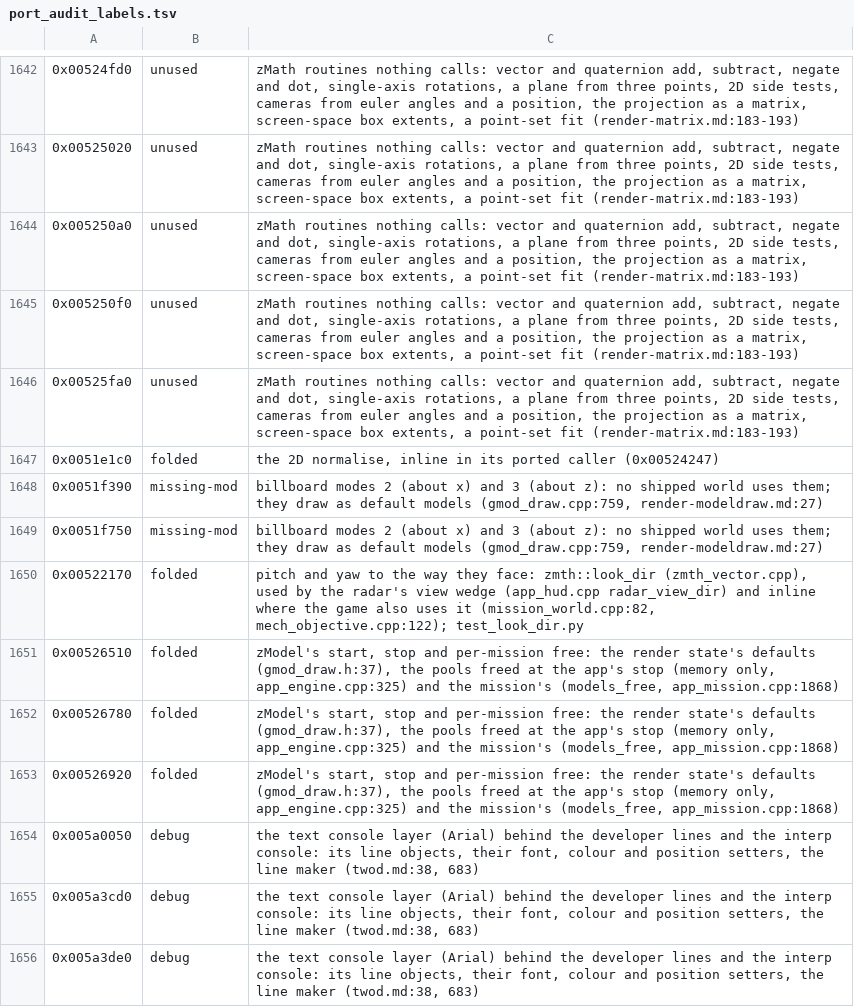
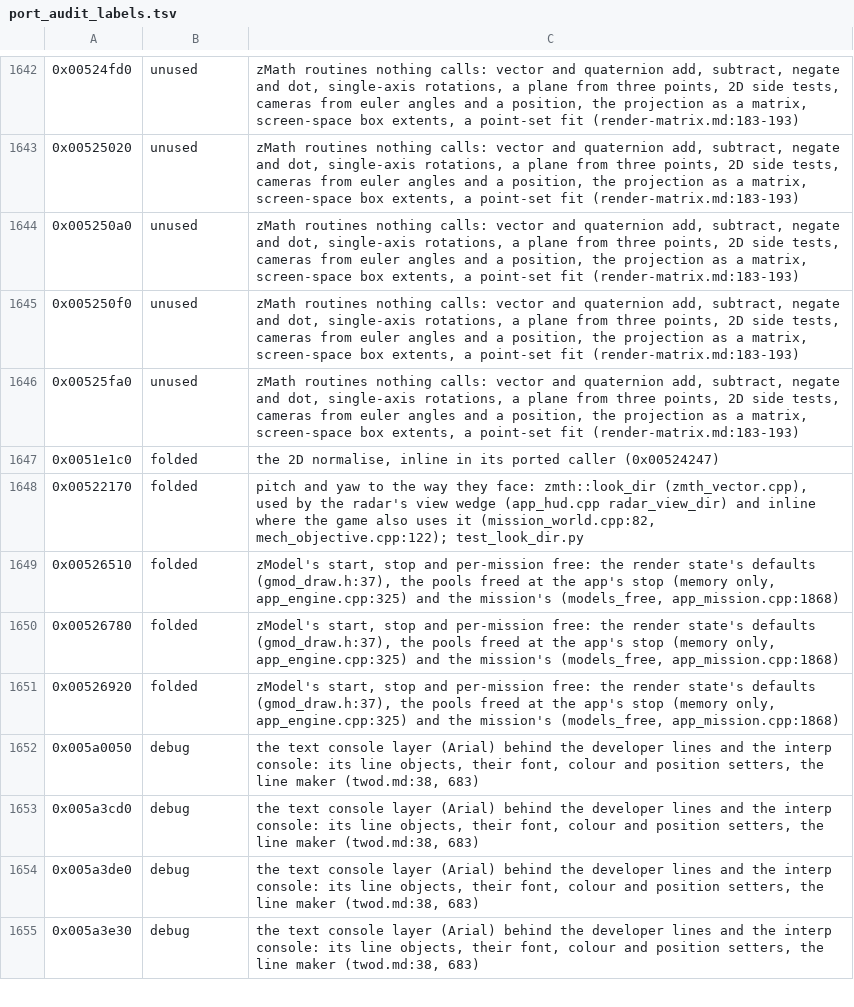
Before and after one commit to telltaleatheist/mw3-re, a TSV file: tools/analysis/port_audit_labels.tsv, drawn as a sheet; only a part is shown, gaps mark what is left out; the shorter side is filled out with more unchanged rows.

Commit message:
Facade modes 2 and 3 ported for preservation (no shipped world has them): 0x51f390 rebuilds the model-view's angles with the roll turned toward the camera, 0x51f750 turns them about the model's x row (0x525490, 0x5255d0); test_modeldraw puts facades in both (with MSVCRT's _CIasin and _copysign as x87 code), 6000 draws identical, both fully covered

```diff
--- a/tools/analysis/port_audit_labels.tsv
+++ b/tools/analysis/port_audit_labels.tsv
@@ -1647,4 +1647,2 @@
 0x0051e1c0	folded	the 2D normalise, inline in its ported caller (0x00524247)
-0x0051f390	missing-mod	billboard modes 2 (about x) and 3 (about z): no shipped world uses them; they draw as default models (gmod_draw.cpp:759, render-modeldraw.md:27)
-0x0051f750	missing-mod	billboard modes 2 (about x) and 3 (about z): no shipped world uses them; they draw as default models (gmod_draw.cpp:759, render-modeldraw.md:27)
 0x00522170	folded	pitch and yaw to the way they face: zmth::look_dir (zmth_vector.cpp), used by the radar's view wedge (app_hud.cpp radar_view_dir) and inline where the game also uses it (mission_world.cpp:82, mech_objective.cpp:122); test_look_dir.py
```
Also changed, not shown: 3 other files.
